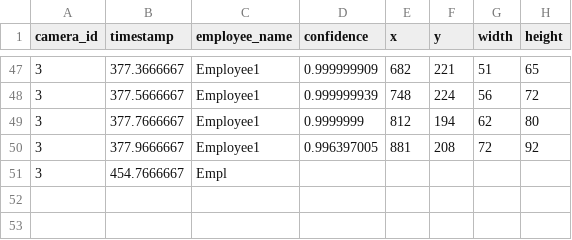
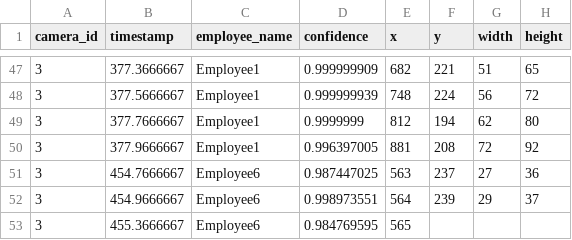
Before and after one commit to DataDynam/vision-based-attendance-system, a CSV file: Attendance_Logic_Module/test3.csv, drawn as a sheet; only a part is shown, gaps mark what is left out.

```diff
--- a/Attendance_Logic_Module/test3.csv
+++ b/Attendance_Logic_Module/test3.csv
@@ -50,2 +50,4 @@ camera_id,timestamp,employee_name,confidence,x,y,width,height
 3,377.9666667,Employee1,0.996397005,881,208,72,92
-3,454.7666667,Empl
+3,454.7666667,Employee6,0.987447025,563,237,27,36
+3,454.9666667,Employee6,0.998973551,564,239,29,37
+3,455.3666667,Employee6,0.984769595,565
```
